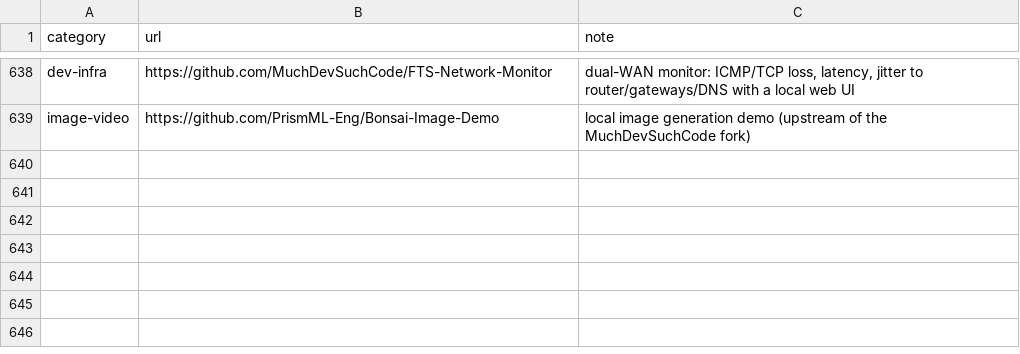
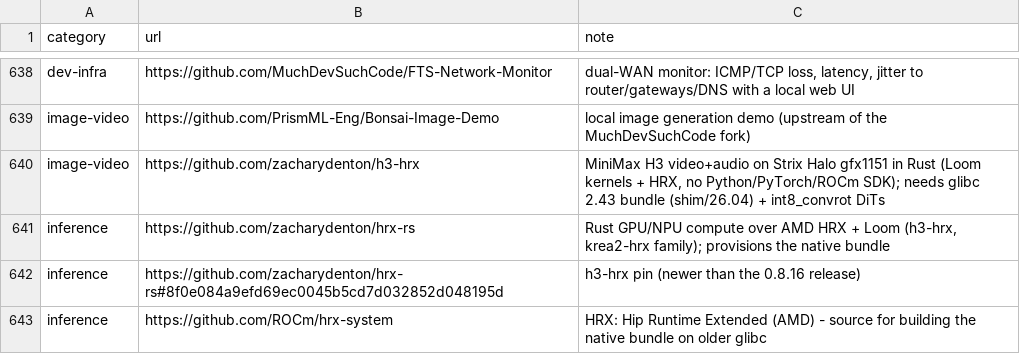
Before and after one commit to TheBeaninator/ark, a TSV file: manifest/repos.tsv, drawn as a sheet; only a part is shown, gaps mark what is left out; the diff names each change by its address in the sheet, - before the commit and + after, or states it on an @@ line.

```diff
--- a/manifest/repos.tsv
+++ b/manifest/repos.tsv
+row 640: image-video | https://github.com/zacharydenton/h3-hrx | MiniMax H3 video+audio on Strix Halo gfx1151 in Rust (Loom kernels + HRX, no Python/PyTorch/ROCm SDK); needs glibc 2.43 bundle (shim/26.04) + int8_convrot DiTs
+row 641: inference | https://github.com/zacharydenton/hrx-rs | Rust GPU/NPU compute over AMD HRX + Loom (h3-hrx, krea2-hrx family); provisions the native bundle
+row 642: inference | https://github.com/zacharydenton/hrx-rs#8f0e084a9efd69ec0045b5cd7d032852d048195d | h3-hrx pin (newer than the 0.8.16 release)
+row 643: inference | https://github.com/ROCm/hrx-system | HRX: Hip Runtime Extended (AMD) - source for building the native bundle on older glibc
```
Also changed, not shown: manifest/models.tsv, manifest/reference.tsv.
